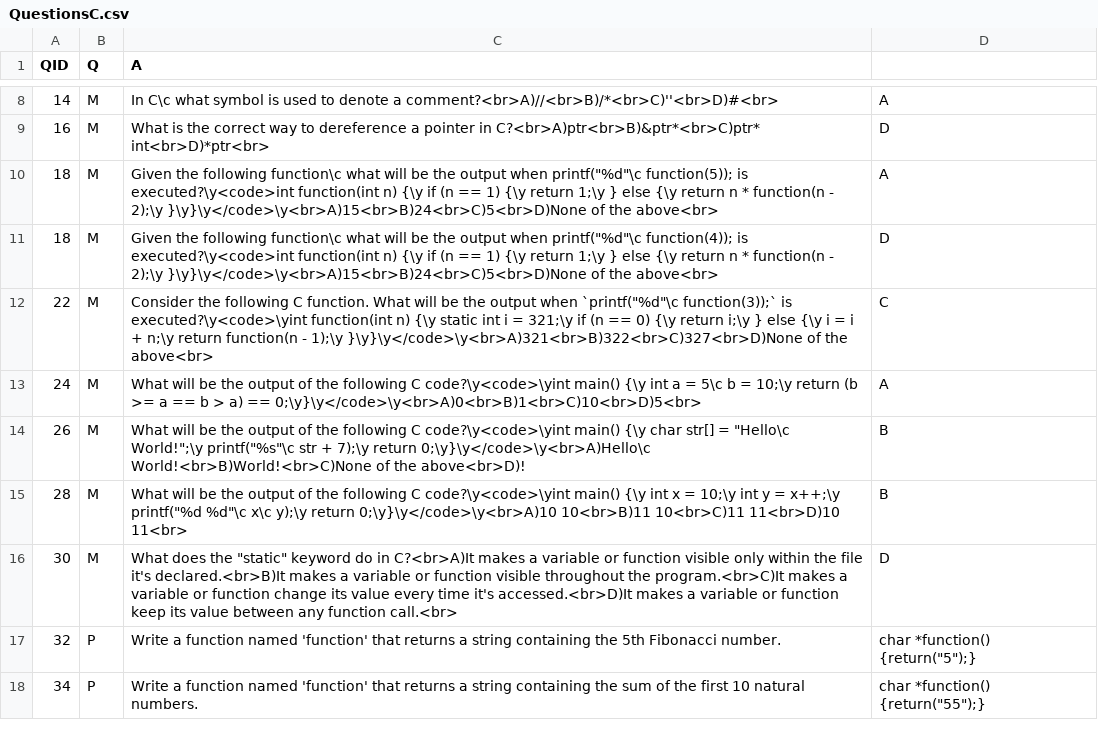
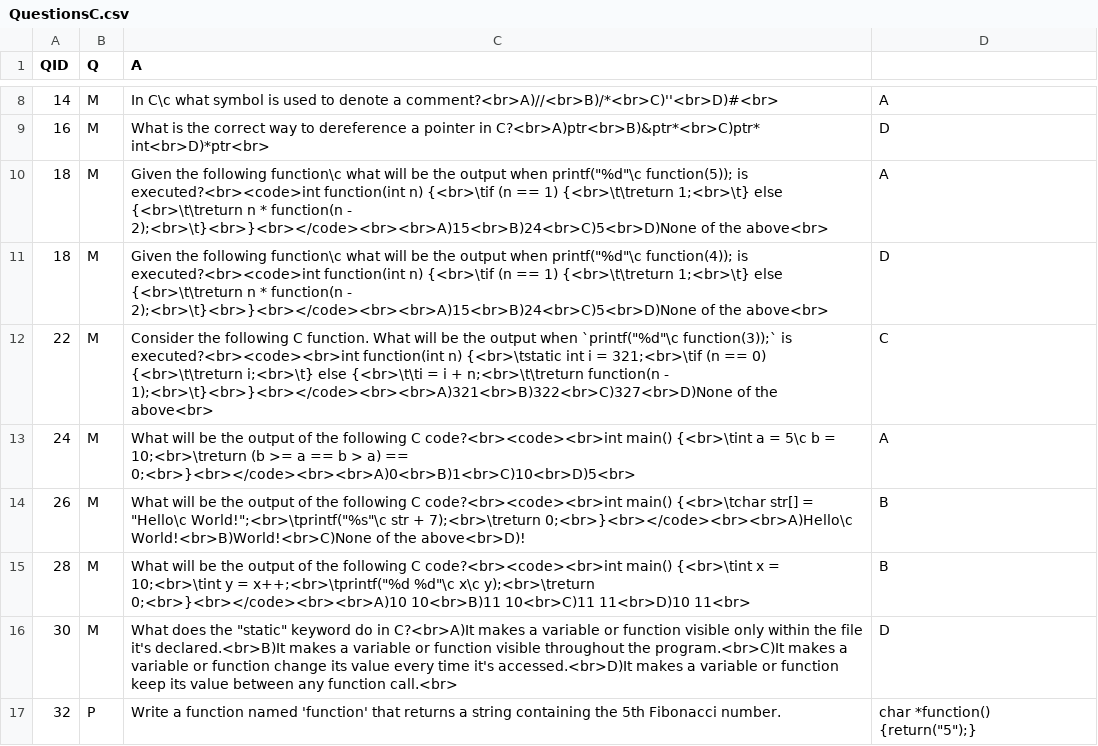
Before and after one commit to benvarian/networks-assignment, a CSV file: Question-Bank/QuestionCSV/QuestionsC.csv, drawn as a sheet; only a part is shown, gaps mark what is left out; the shorter side is filled out with more unchanged rows.

Commit message:
fixed multi choice interpret code questions

```diff
--- a/Question-Bank/QuestionCSV/QuestionsC.csv
+++ b/Question-Bank/QuestionCSV/QuestionsC.csv
@@ -9,8 +9,8 @@
 16,M,What is the correct way to dereference a pointer in C?<br>A)ptr<br>B)&ptr*<br>C)ptr* int<br>D)*ptr<br>,D
-18,M,Given the following function\c what will be the output when printf("%d"\c function(5)); is executed?\y<code>int function(int n) {\y    if (n == 1) {\y        return 1;\y    } else {\y        return n * function(n - 2);\y    }\y}\y</code>\y<br>A)15<br>B)24<br>C)5<br>D)None of the above<br>,A
-18,M,Given the following function\c what will be the output when printf("%d"\c function(4)); is executed?\y<code>int function(int n) {\y    if (n == 1) {\y        return 1;\y    } else {\y        return n * function(n - 2);\y    }\y}\y</code>\y<br>A)15<br>B)24<br>C)5<br>D)None of the above<br>,D
-22,M,Consider the following C function. What will be the output when `printf("%d"\c function(3));` is executed?\y<code>\yint function(int n) {\y    static int i = 321;\y    if (n == 0) {\y        return i;\y    } else {\y        i = i + n;\y        return function(n - 1);\y    }\y}\y</code>\y<br>A)321<br>B)322<br>C)327<br>D)None of the above<br>,C
-24,M,What will be the output of the following C code?\y<code>\yint main() {\y    int a = 5\c b = 10;\y    return (b >= a == b > a) == 0;\y}\y</code>\y<br>A)0<br>B)1<br>C)10<br>D)5<br>,A
-26,M,What will be the output of the following C code?\y<code>\yint main() {\y    char str[] = "Hello\c World!";\y    printf("%s"\c str + 7);\y    return 0;\y}\y</code>\y<br>A)Hello\c World!<br>B)World!<br>C)None of the above<br>D)!,B
-28,M,What will be the output of the following C code?\y<code>\yint main() {\y    int x = 10;\y    int y = x++;\y    printf("%d %d"\c x\c y);\y    return 0;\y}\y</code>\y<br>A)10 10<br>B)11 10<br>C)11 11<br>D)10 11<br>,B
+18,M,Given the following function\c what will be the output when printf("%d"\c function(5)); is executed?<br><code>int function(int n) {<br>\tif (n == 1) {<br>\t\treturn 1;<br>\t} else {<br>\t\treturn n * function(n - 2);<br>\t}<br>}<br></code><br><br>A)15<br>B)24<br>C)5<br>D)None of the above<br>,A
+18,M,Given the following function\c what will be the output when printf("%d"\c function(4)); is executed?<br><code>int function(int n) {<br>\tif (n == 1) {<br>\t\treturn 1;<br>\t} else {<br>\t\treturn n * function(n - 2);<br>\t}<br>}<br></code><br><br>A)15<br>B)24<br>C)5<br>D)None of the above<br>,D
+22,M,Consider the following C function. What will be the output when `printf("%d"\c function(3));` is executed?<br><code><br>int function(int n) {<br>\tstatic int i = 321;<br>\tif (n == 0) {<br>\t\treturn i;<br>\t} else {<br>\t\ti = i + n;<br>\t\treturn function(n - 1);<br>\t}<br>}<br></code><br><br>A)321<br>B)322<br>C)327<br>D)None of the above<br>,C
+24,M,What will be the output of the following C code?<br><code><br>int main() {<br>\tint a = 5\c b = 10;<br>\treturn (b >= a == b > a) == 0;<br>}<br></code><br><br>A)0<br>B)1<br>C)10<br>D)5<br>,A
+26,M,What will be the output of the following C code?<br><code><br>int main() {<br>\tchar str[] = "Hello\c World!";<br>\tprintf("%s"\c str + 7);<br>\treturn 0;<br>}<br></code><br><br>A)Hello\c World!<br>B)World!<br>C)None of the above<br>D)!,B
+28,M,What will be the output of the following C code?<br><code><br>int main() {<br>\tint x = 10;<br>\tint y = x++;<br>\tprintf("%d %d"\c x\c y);<br>\treturn 0;<br>}<br></code><br><br>A)10 10<br>B)11 10<br>C)11 11<br>D)10 11<br>,B
 30,M,What does the "static" keyword do in C?<br>A)It makes a variable or function visible only within the file it's declared.<br>B)It makes a variable or function visible throughout the program.<br>C)It makes a variable or function change its value every time it's accessed.<br>D)It makes a variable or function keep its value between any function call.<br>,D
```
Also changed, not shown: Question-Bank/QuestionCSV/QuestionsP.csv.
